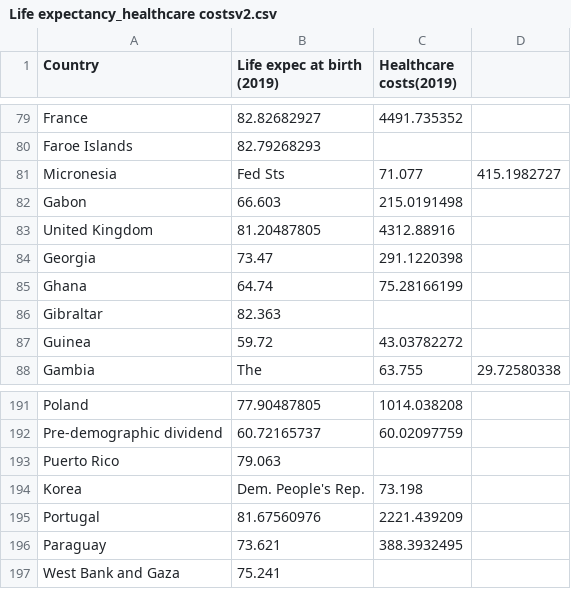
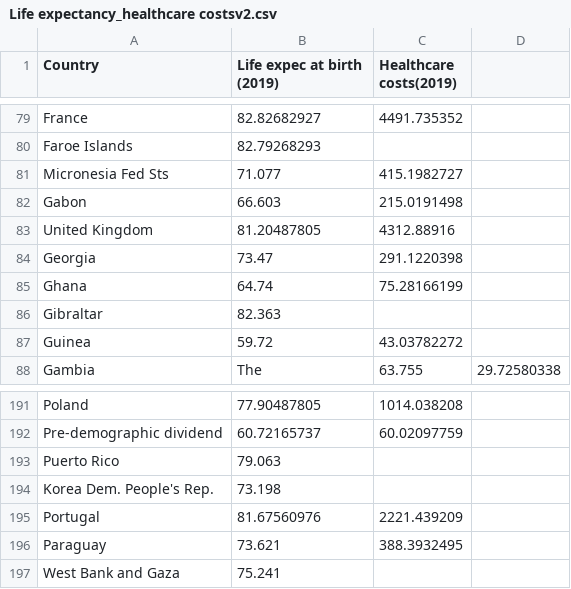
Before and after one commit to ipkwhite/ipkwhite.github.io, a CSV file: Life expectancy_healthcare costsv2.csv, drawn as a sheet; only a part is shown, gaps mark what is left out; removed rows and columns are numbered as before the commit, all else as after; the diff names each change by its address in the sheet, - before the commit and + after, or states it on an @@ line.

Commit message:
Update Life expectancy_healthcare costsv2.csv

```diff
--- a/Life expectancy_healthcare costsv2.csv
+++ b/Life expectancy_healthcare costsv2.csv
-row 81: Micronesia | Fed Sts | 71.077 | 415.1982727
+row 81: Micronesia Fed Sts | 71.077 | 415.1982727
-row 194: Korea | Dem. People's Rep. | 73.198
+row 194: Korea Dem. People's Rep. | 73.198
```
